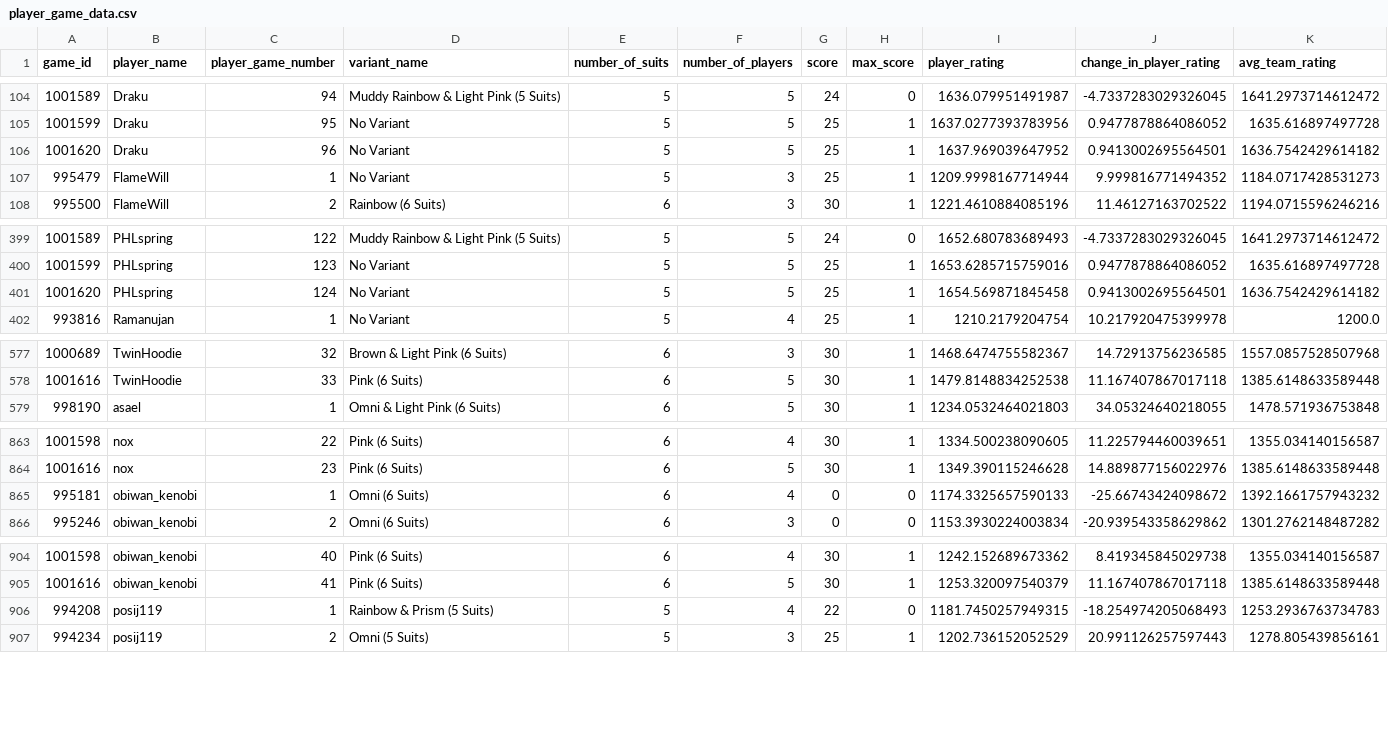
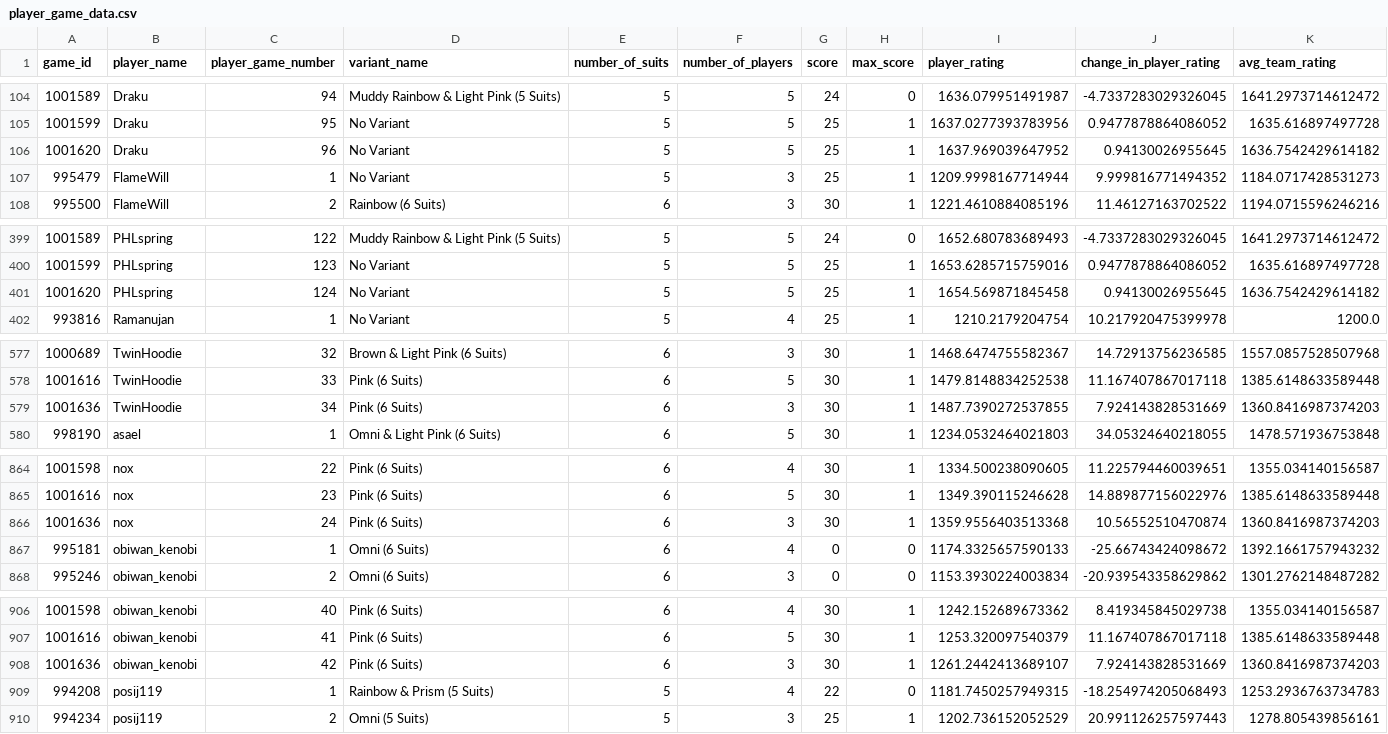
Before and after one commit to hanabi-league/hanabi-league.github.io, a CSV file: data/player_game_data.csv, drawn as a sheet; only a part is shown, gaps mark what is left out; the diff covers the shown part only.

Commit message:
Update data

```diff
--- a/data/player_game_data.csv
+++ b/data/player_game_data.csv
@@ -105,3 +105,3 @@ game_id,player_name,player_game_number,variant_name,number_of_suits,number_of_pl
 1001599,Draku,95,No Variant,5,5,25,1,1637.0277393783956,0.9477878864086052,1635.616897497728
-1001620,Draku,96,No Variant,5,5,25,1,1637.969039647952,0.9413002695564501,1636.7542429614182
+1001620,Draku,96,No Variant,5,5,25,1,1637.969039647952,0.94130026955645,1636.7542429614182
 995479,FlameWill,1,No Variant,5,3,25,1,1209.9998167714944,9.999816771494352,1184.0717428531273
@@ -400,3 +400,3 @@ game_id,player_name,player_game_number,variant_name,number_of_suits,number_of_pl
 1001599,PHLspring,123,No Variant,5,5,25,1,1653.6285715759016,0.9477878864086052,1635.616897497728
-1001620,PHLspring,124,No Variant,5,5,25,1,1654.569871845458,0.9413002695564501,1636.7542429614182
+1001620,PHLspring,124,No Variant,5,5,25,1,1654.569871845458,0.94130026955645,1636.7542429614182
 993816,Ramanujan,1,No Variant,5,4,25,1,1210.2179204754,10.217920475399978,1200.0
@@ -578,2 +578,3 @@ game_id,player_name,player_game_number,variant_name,number_of_suits,number_of_pl
 1001616,TwinHoodie,33,Pink (6 Suits),6,5,30,1,1479.8148834252538,11.167407867017118,1385.6148633589448
+1001636,TwinHoodie,34,Pink (6 Suits),6,3,30,1,1487.7390272537855,7.924143828531669,1360.8416987374203
 998190,asael,1,Omni & Light Pink (6 Suits),6,5,30,1,1234.0532464021803,34.05324640218055,1478.571936753848
@@ -864,2 +865,3 @@ game_id,player_name,player_game_number,variant_name,number_of_suits,number_of_pl
 1001616,nox,23,Pink (6 Suits),6,5,30,1,1349.390115246628,14.889877156022976,1385.6148633589448
+1001636,nox,24,Pink (6 Suits),6,3,30,1,1359.9556403513368,10.56552510470874,1360.8416987374203
 995181,obiwan_kenobi,1,Omni (6 Suits),6,4,0,0,1174.3325657590133,-25.66743424098672,1392.1661757943232
@@ -905,2 +907,3 @@ game_id,player_name,player_game_number,variant_name,number_of_suits,number_of_pl
 1001616,obiwan_kenobi,41,Pink (6 Suits),6,5,30,1,1253.320097540379,11.167407867017118,1385.6148633589448
+1001636,obiwan_kenobi,42,Pink (6 Suits),6,3,30,1,1261.2442413689107,7.924143828531669,1360.8416987374203
 994208,posij119,1,Rainbow & Prism (5 Suits),5,4,22,0,1181.7450257949315,-18.254974205068493,1253.2936763734783
```
Also changed, not shown: 2 edited cells elsewhere in this file, data/player_data.csv, data/variant_data.csv, 2 other files.
